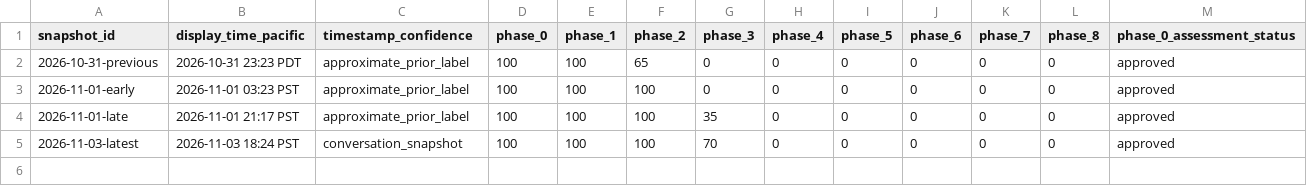
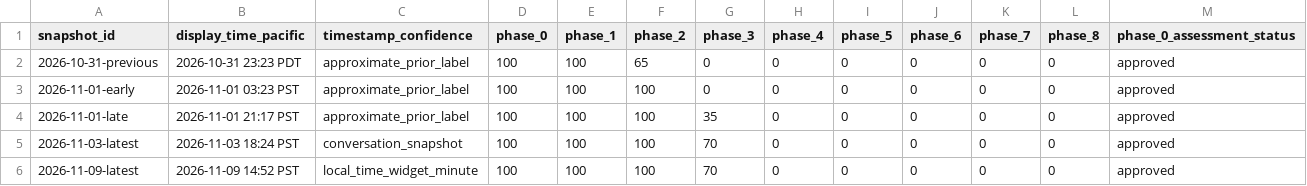
Before and after one commit to raisinbran/scrb, a CSV file: docs/progress/phase-progress-history.csv, drawn as a sheet; only a part is shown; rows hold the shown columns only; the diff names each change by its address in the sheet, - before the commit and + after, or states it on an @@ line.

Commit message:
docs(progress): append November 9 phase gate-readiness snapshot

```diff
--- a/docs/progress/phase-progress-history.csv
+++ b/docs/progress/phase-progress-history.csv
+row 6: 2026-11-09-latest | 2026-11-09 14:52 PST | local_time_widget_minute | 100 | 100 | 100 | 70 | 0 | 0 | 0 | 0 | 0 | approved
```
